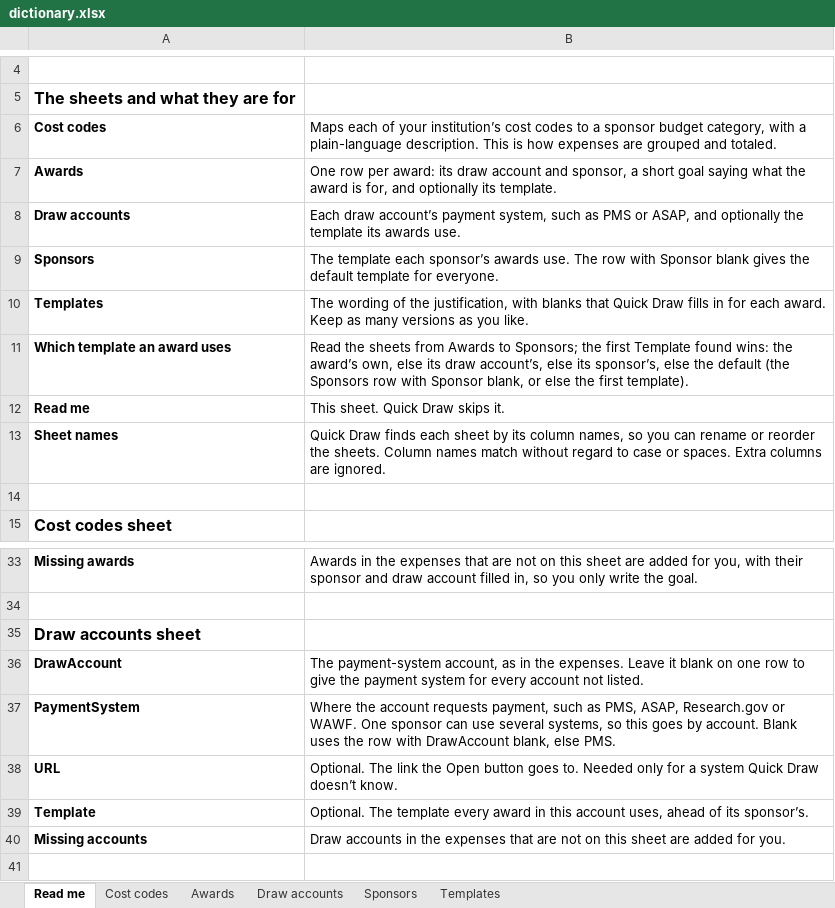
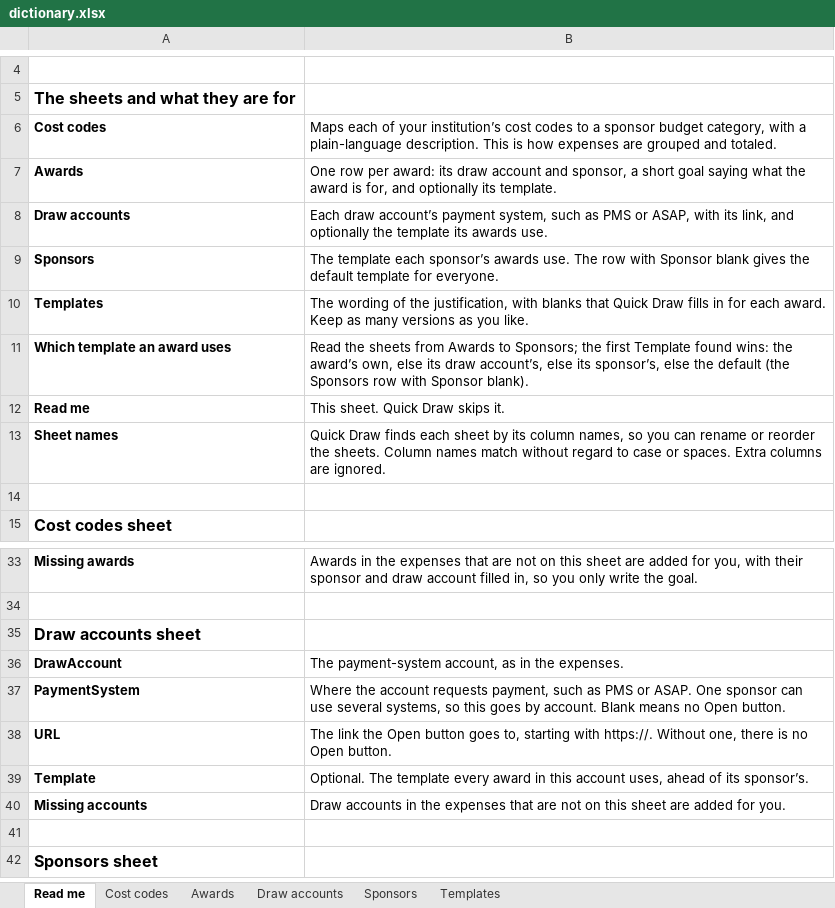
Before and after one commit to ui-insight/quick-draw, an Excel workbook: docs/samples/dictionary.xlsx, sheet Read me, drawn as a sheet; only a part is shown, gaps mark what is left out; the shorter side is filled out with more unchanged rows; values as stored, in another font and other column widths than the file's, no borders; the diff names each change by its address in the sheet, - before the commit and + after, or states it on an @@ line.

```diff
--- a/docs/samples/dictionary.xlsx (sheet Read me)
+++ b/docs/samples/dictionary.xlsx (sheet Read me)
-B8: …or ASAP, and optionally…
+B8: …or ASAP, with its link, and optionally…
-B11: …with Sponsor blank, or else the first template).
+B11: …with Sponsor blank).
-B36: …the expenses. Leave it blank on one row to give the payment system for every account not listed.
+B36: …the expenses.
-B37: …such as PMS, ASAP, Research.gov or WAWF. One sponsor can use several systems, so this goes by account. Blank uses the row with DrawAccount blank, else PMS.
+B37: …such as PMS or ASAP. One sponsor can use several systems, so this goes by account. Blank means no Open button.
-B38: Optional. The link the Open button goes to. Needed only for a system Quick Draw doesn’t know.
+B38: The link the Open button goes to, starting with https://. Without one, there is no Open button.
```
Also changed, not shown: sheet Draw accounts, 7 other files.
